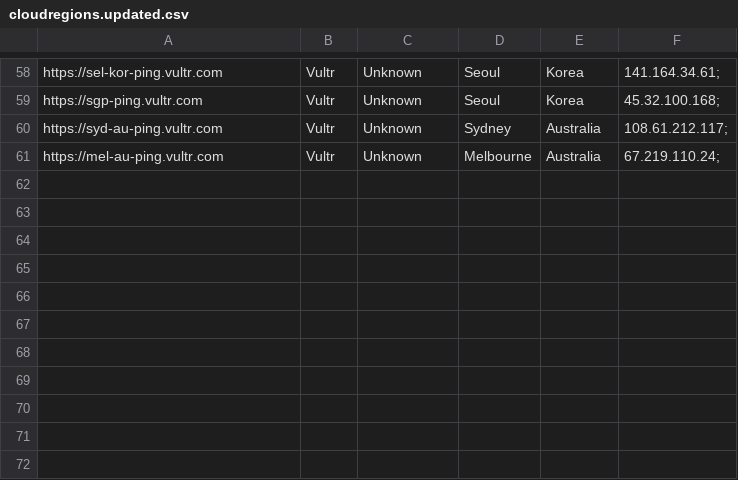
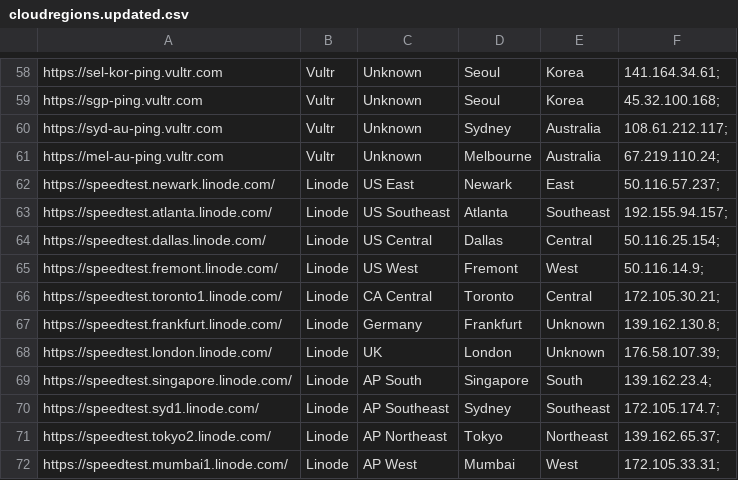
Before and after one commit to cloudreachability/data, a CSV file: cloudregions.updated.csv, drawn as a sheet; only a part is shown, gaps mark what is left out; the diff names each change by its address in the sheet, - before the commit and + after, or states it on an @@ line.

Commit message:
Add files via upload

```diff
--- a/cloudregions.updated.csv
+++ b/cloudregions.updated.csv
+row 62: https://speedtest.newark.linode.com/ | Linode | US East | Newark | East | 50.116.57.237;
+row 63: https://speedtest.atlanta.linode.com/ | Linode | US Southeast | Atlanta | Southeast | 192.155.94.157;
+row 64: https://speedtest.dallas.linode.com/ | Linode | US Central | Dallas | Central | 50.116.25.154;
+row 65: https://speedtest.fremont.linode.com/ | Linode | US West | Fremont | West | 50.116.14.9;
+row 66: https://speedtest.toronto1.linode.com/ | Linode | CA Central | Toronto | Central | 172.105.30.21;
+row 67: https://speedtest.frankfurt.linode.com/ | Linode | Germany | Frankfurt | Unknown | 139.162.130.8;
+row 68: https://speedtest.london.linode.com/ | Linode | UK | London | Unknown | 176.58.107.39;
+row 69: https://speedtest.singapore.linode.com/ | Linode | AP South | Singapore | South | 139.162.23.4;
+row 70: https://speedtest.syd1.linode.com/ | Linode | AP Southeast | Sydney | Southeast | 172.105.174.7;
+row 71: https://speedtest.tokyo2.linode.com/ | Linode | AP Northeast | Tokyo | Northeast | 139.162.65.37;
+row 72: https://speedtest.mumbai1.linode.com/ | Linode | AP West | Mumbai | West | 172.105.33.31;
```
